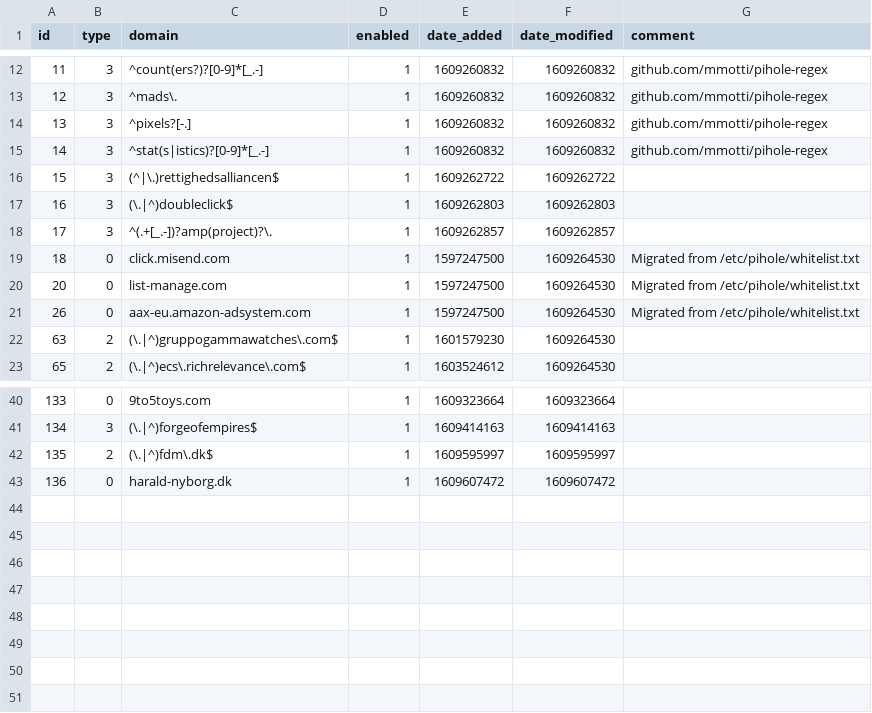
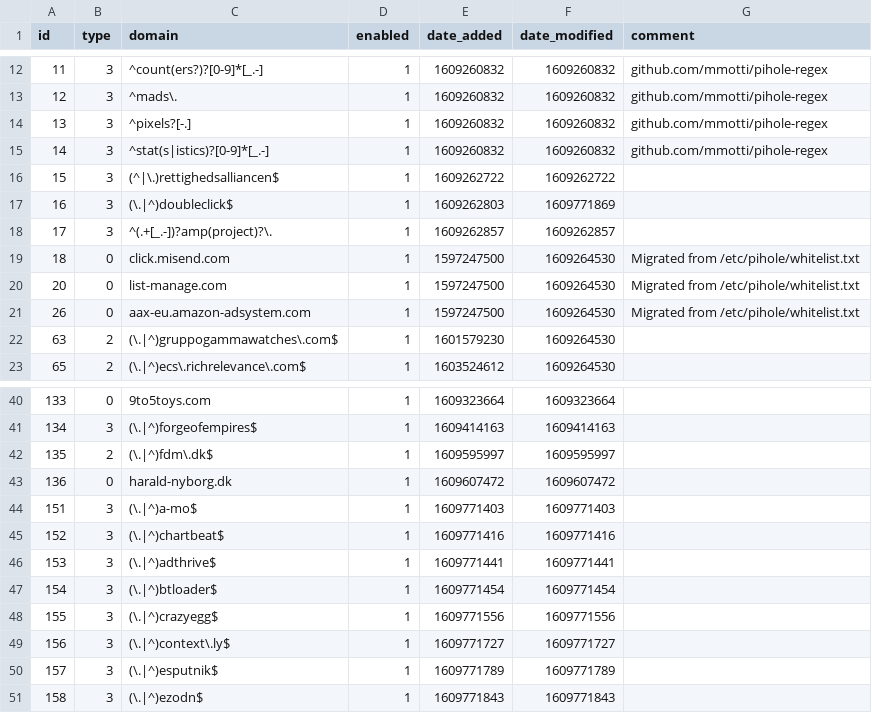
Before and after one commit to sigsgaard/Pihole-sync, a CSV file: domainlist.csv, drawn as a sheet; only a part is shown, gaps mark what is left out.

```diff
--- a/domainlist.csv
+++ b/domainlist.csv
@@ -16,3 +16,3 @@ id,type,domain,enabled,date_added,date_modified,comment
 15,3,(^|\.)rettighedsalliancen$,1,1609262722,1609262722,""
-16,3,(\.|^)doubleclick$,1,1609262803,1609262803,""
+16,3,(\.|^)doubleclick$,1,1609262803,1609771869,
 17,3,^(.+[_.-])?amp(project)?\.,1,1609262857,1609262857,""
@@ -43 +43,9 @@ id,type,domain,enabled,date_added,date_modified,comment
 136,0,harald-nyborg.dk,1,1609607472,1609607472,
+151,3,(\.|^)a-mo$,1,1609771403,1609771403,
+152,3,(\.|^)chartbeat$,1,1609771416,1609771416,
+153,3,(\.|^)adthrive$,1,1609771441,1609771441,
+154,3,(\.|^)btloader$,1,1609771454,1609771454,
+155,3,(\.|^)crazyegg$,1,1609771556,1609771556,
+156,3,(\.|^)context\.ly$,1,1609771727,1609771727,
+157,3,(\.|^)esputnik$,1,1609771789,1609771789,
+158,3,(\.|^)ezodn$,1,1609771843,1609771843,
```
Also changed, not shown: adlist.csv.
